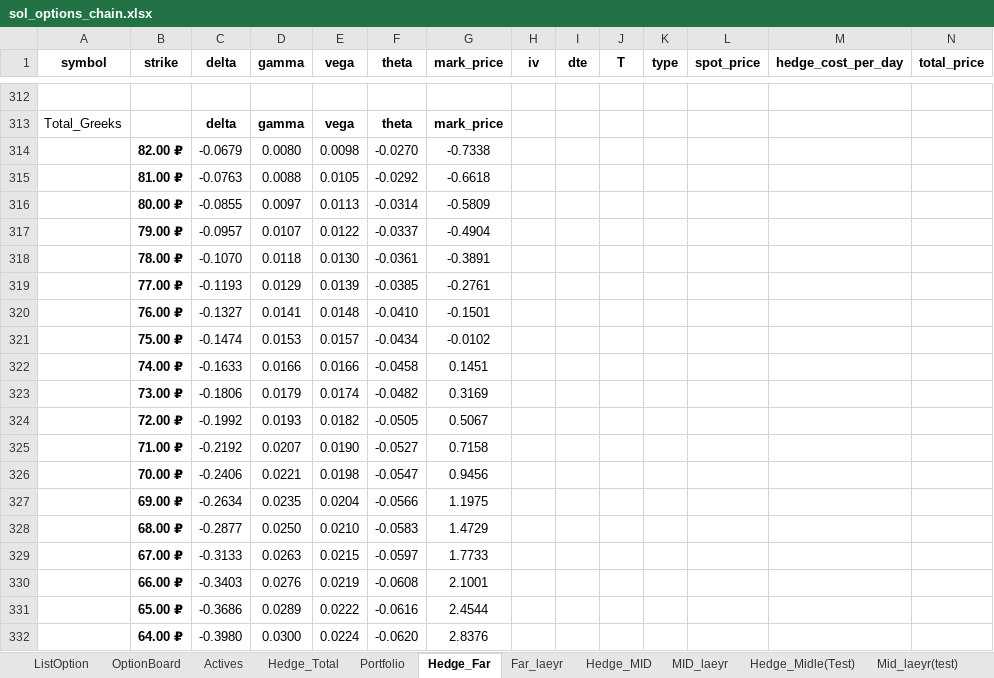
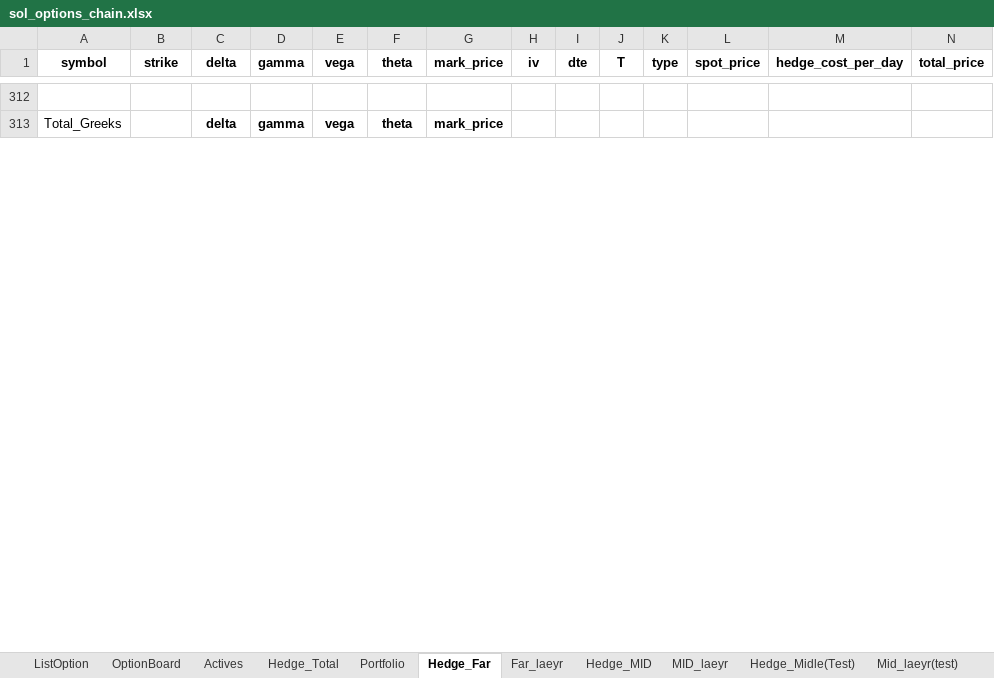
Before and after one commit to ildarGizzatov/hedgeModel, an Excel workbook: tools/excel/sol_options_chain.xlsx, sheet Hedge_Far, drawn as a sheet; only a part is shown, gaps mark what is left out; values as stored, in another font and other column widths than the file's, no borders; removed rows and columns are numbered as before the commit, all else as after; rows hold the shown columns only; the diff covers the shown part only; the diff names each change by its address in the sheet, - before the commit and + after, or states it on an @@ line.

```diff
--- a/tools/excel/sol_options_chain.xlsx (sheet Hedge_Far)
+++ b/tools/excel/sol_options_chain.xlsx (sheet Hedge_Far)
-row 314:  | 82.00 ₽ | -0.0679 | 0.0080 | 0.0098 | -0.0270 | -0.7338
-row 315:  | 81.00 ₽ | -0.0763 | 0.0088 | 0.0105 | -0.0292 | -0.6618
-row 316:  | 80.00 ₽ | -0.0855 | 0.0097 | 0.0113 | -0.0314 | -0.5809
-row 317:  | 79.00 ₽ | -0.0957 | 0.0107 | 0.0122 | -0.0337 | -0.4904
-row 318:  | 78.00 ₽ | -0.1070 | 0.0118 | 0.0130 | -0.0361 | -0.3891
-row 319:  | 77.00 ₽ | -0.1193 | 0.0129 | 0.0139 | -0.0385 | -0.2761
-row 320:  | 76.00 ₽ | -0.1327 | 0.0141 | 0.0148 | -0.0410 | -0.1501
-row 321:  | 75.00 ₽ | -0.1474 | 0.0153 | 0.0157 | -0.0434 | -0.0102
-row 322:  | 74.00 ₽ | -0.1633 | 0.0166 | 0.0166 | -0.0458 | 0.1451
-row 323:  | 73.00 ₽ | -0.1806 | 0.0179 | 0.0174 | -0.0482 | 0.3169
-row 324:  | 72.00 ₽ | -0.1992 | 0.0193 | 0.0182 | -0.0505 | 0.5067
-row 325:  | 71.00 ₽ | -0.2192 | 0.0207 | 0.0190 | -0.0527 | 0.7158
-row 326:  | 70.00 ₽ | -0.2406 | 0.0221 | 0.0198 | -0.0547 | 0.9456
-row 327:  | 69.00 ₽ | -0.2634 | 0.0235 | 0.0204 | -0.0566 | 1.1975
-row 328:  | 68.00 ₽ | -0.2877 | 0.0250 | 0.0210 | -0.0583 | 1.4729
-row 329:  | 67.00 ₽ | -0.3133 | 0.0263 | 0.0215 | -0.0597 | 1.7733
-row 330:  | 66.00 ₽ | -0.3403 | 0.0276 | 0.0219 | -0.0608 | 2.1001
-row 331:  | 65.00 ₽ | -0.3686 | 0.0289 | 0.0222 | -0.0616 | 2.4544
-row 332:  | 64.00 ₽ | -0.3980 | 0.0300 | 0.0224 | -0.0620 | 2.8376
```
Also changed, not shown: 81 added rows, 62 removed rows and 9 edited cells elsewhere in this sheet, sheet Far_laeyr, sheet Portfolio, charts or pictures, 6 other files.
